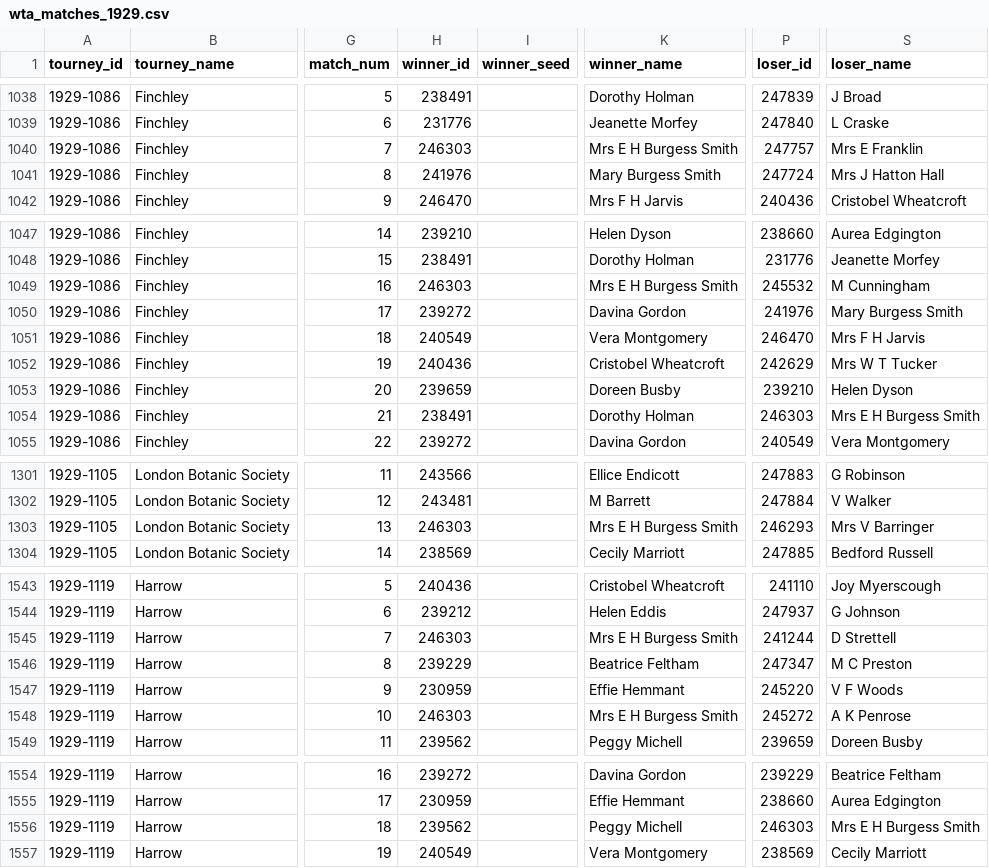
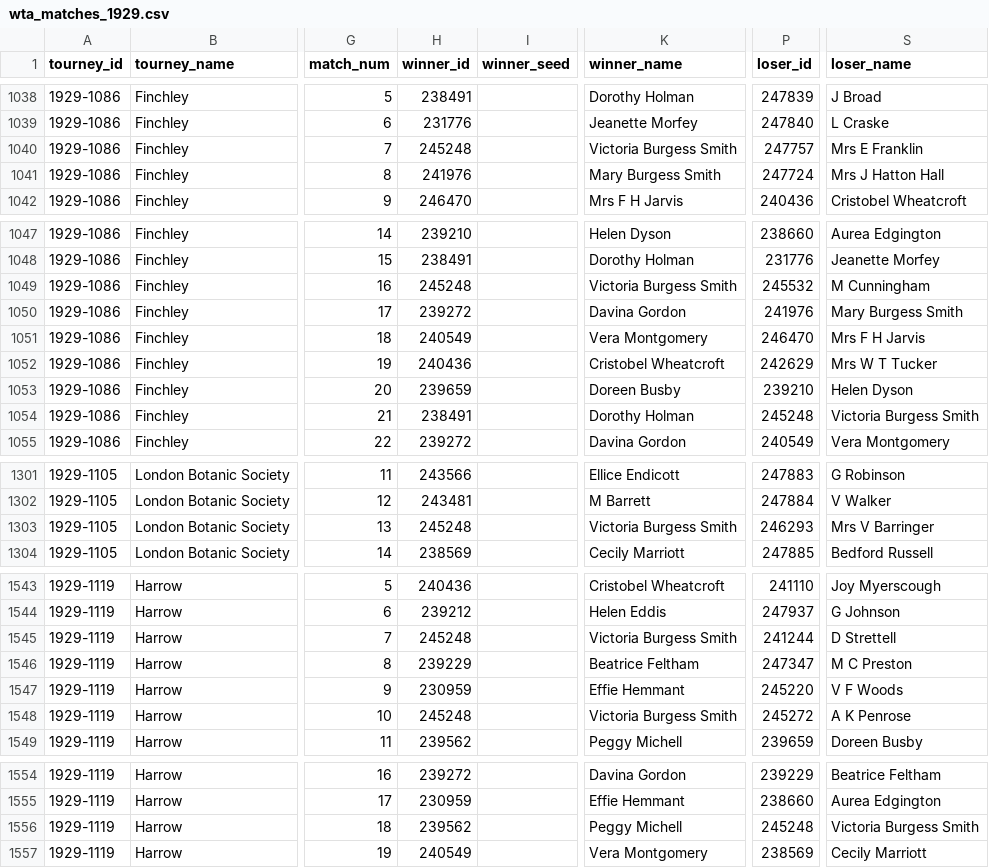
Before and after one commit to JeffSackmann/tennis_wta, a CSV file: wta_matches_1929.csv, drawn as a sheet; only a part is shown, gaps mark what is left out; the diff covers the shown part only; the diff names each change by its address in the sheet, - before the commit and + after, or states it on an @@ line.

```diff
--- a/wta_matches_1929.csv
+++ b/wta_matches_1929.csv
-H1040 (winner_id): 246303
+H1040 (winner_id): 245248
-K1040 (winner_name): Mrs E H Burgess Smith
+K1040 (winner_name): Victoria Burgess Smith
-H1049 (winner_id): 246303
+H1049 (winner_id): 245248
-K1049 (winner_name): Mrs E H Burgess Smith
+K1049 (winner_name): Victoria Burgess Smith
-P1054 (loser_id): 246303
+P1054 (loser_id): 245248
-S1054 (loser_name): Mrs E H Burgess Smith
+S1054 (loser_name): Victoria Burgess Smith
-H1303 (winner_id): 246303
+H1303 (winner_id): 245248
-K1303 (winner_name): Mrs E H Burgess Smith
+K1303 (winner_name): Victoria Burgess Smith
-H1545 (winner_id): 246303
+H1545 (winner_id): 245248
-K1545 (winner_name): Mrs E H Burgess Smith
+K1545 (winner_name): Victoria Burgess Smith
-H1548 (winner_id): 246303
+H1548 (winner_id): 245248
-K1548 (winner_name): Mrs E H Burgess Smith
+K1548 (winner_name): Victoria Burgess Smith
-P1556 (loser_id): 246303
+P1556 (loser_id): 245248
-S1556 (loser_name): Mrs E H Burgess Smith
+S1556 (loser_name): Victoria Burgess Smith
```
Also changed, not shown: 10 edited cells elsewhere in this file, wta_matches_1928.csv, wta_matches_1930.csv, 1 other file.
